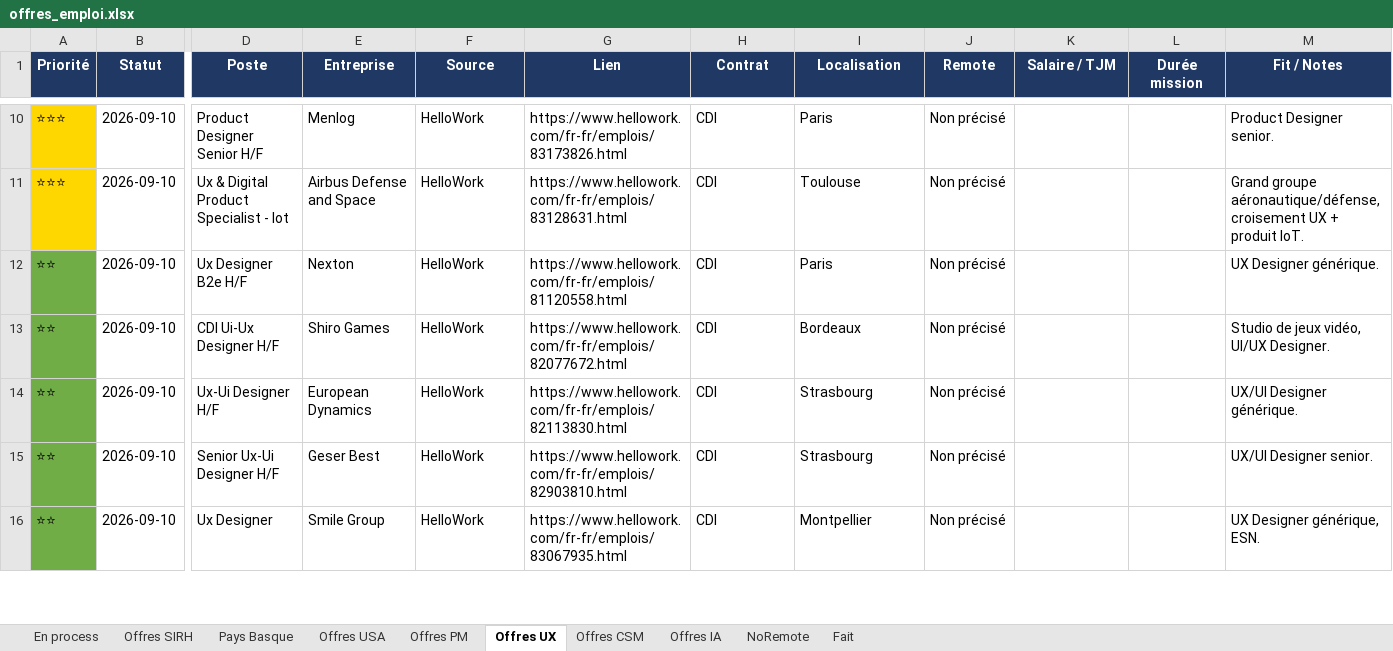
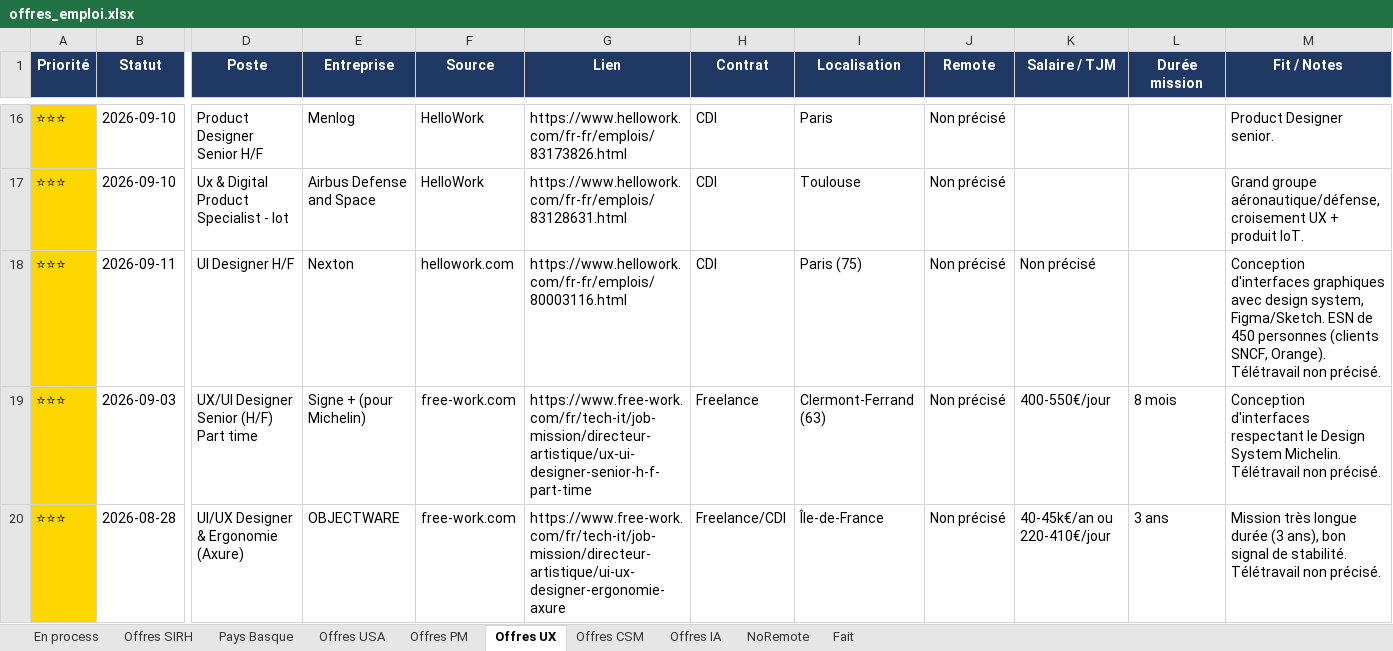
Before and after one commit to MisterZogs/recherche-taf, an Excel workbook: offres_emploi.xlsx, sheet Offres UX, drawn as a sheet; only a part is shown, gaps mark what is left out; the shorter side is filled out with more unchanged rows; values as stored, in another font and other column widths than the file's, no borders; rows hold the shown columns only; the diff covers the shown part only; the diff names each change by its address in the sheet, - before the commit and + after, or states it on an @@ line.

```diff
--- a/offres_emploi.xlsx (sheet Offres UX)
+++ b/offres_emploi.xlsx (sheet Offres UX)
+row 18: ⭐⭐⭐ | 2026-09-11 | UI Designer H/F | Nexton | hellowork.com | https://www.hellowork.com/fr-fr/emplois/80003116.html | CDI | Paris (75) | Non précisé | Non précisé |  | Conception d'interfaces graphiques avec design system, Figma/Sketch. ESN de 450 personnes (clients SNCF, Orange). Télétravail non précisé.
+row 19: ⭐⭐⭐ | 2026-09-03 | UX/UI Designer Senior (H/F) Part time | Signe + (pour Michelin) | free-work.com | https://www.free-work.com/fr/tech-it/job-mission/directeur-artistique/ux-ui-designer-senior-h-f-part-time | Freelance | Clermont-Ferrand (63) | Non précisé | 400-550€/jour | 8 mois | Conception d'interfaces respectant le Design System Michelin. Télétravail non précisé.
+row 20: ⭐⭐⭐ | 2026-08-28 | UI/UX Designer & Ergonomie (Axure) | OBJECTWARE | free-work.com | https://www.free-work.com/fr/tech-it/job-mission/directeur-artistique/ui-ux-designer-ergonomie-axure | Freelance/CDI | Île-de-France | Non précisé | 40-45k€/an ou 220-410€/jour | 3 ans | Mission très longue durée (3 ans), bon signal de stabilité. Télétravail non précisé.
```
Also changed, not shown: 15 added rows elsewhere in this sheet, sheet Offres CSM, sheet NoRemote, sheet Offres USA, sheet Offres PM, sheet Offres SIRH, sheet Pays Basque, 1 more sheet, hidden cells, 1 other file.
